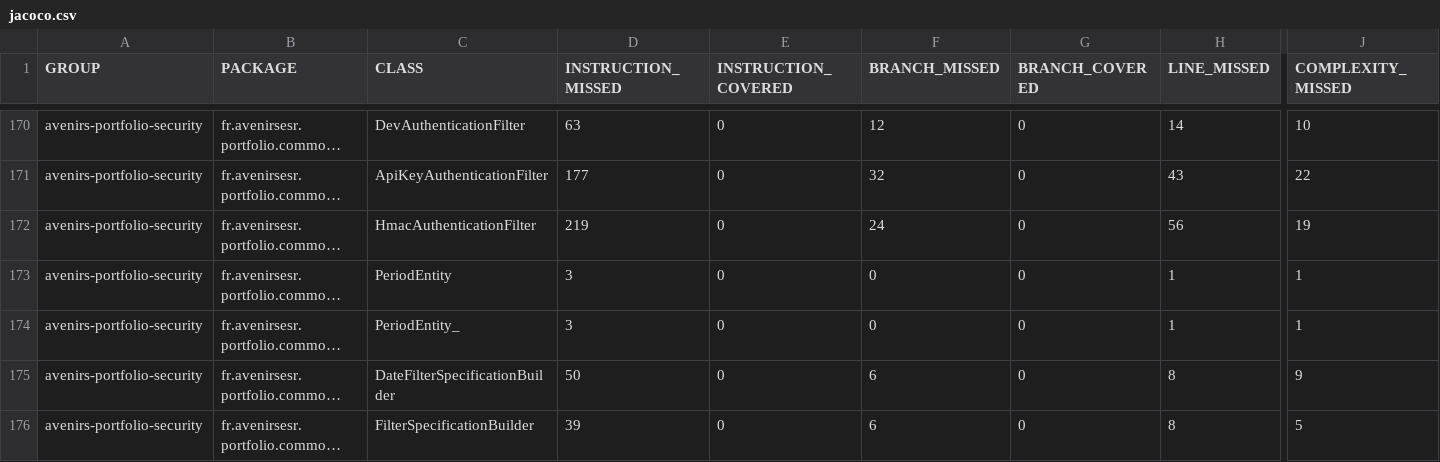
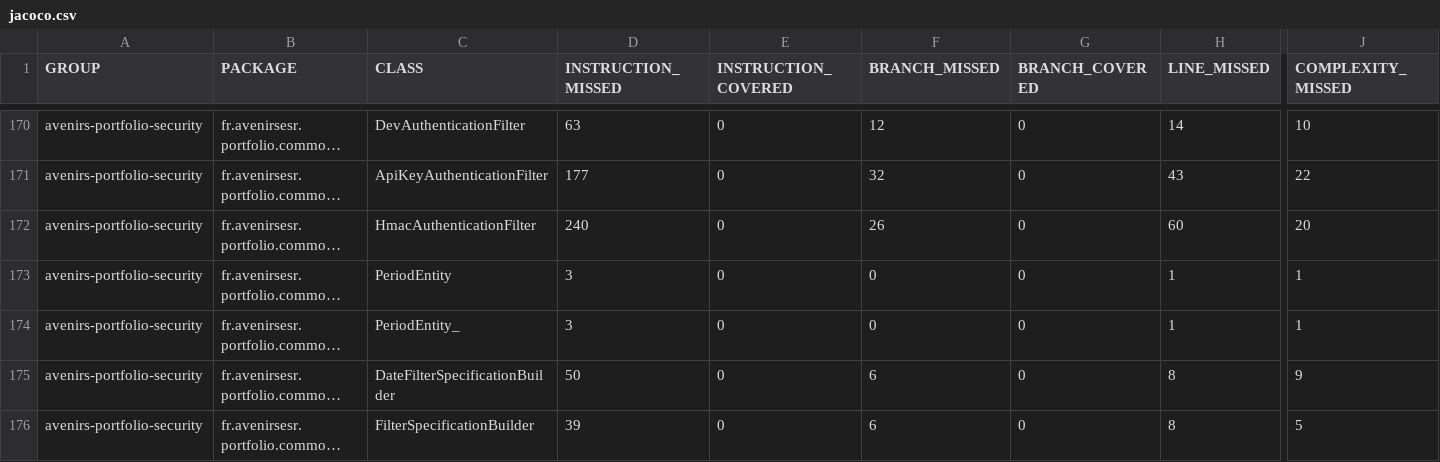
Before and after one commit to avenirs-esr/avenirs-portfolio-security, a CSV file: docs/jacoco-report/jacoco/jacoco.csv, drawn as a sheet; only a part is shown, gaps mark what is left out; long unchanged cells end in …; the diff covers the shown part only; the diff names each change by its address in the sheet, - before the commit and + after, or states it on an @@ line.

```diff
--- a/docs/jacoco-report/jacoco/jacoco.csv
+++ b/docs/jacoco-report/jacoco/jacoco.csv
-D172 (INSTRUCTION_MISSED): 219
+D172 (INSTRUCTION_MISSED): 240
-F172 (BRANCH_MISSED): 24
+F172 (BRANCH_MISSED): 26
-H172 (LINE_MISSED): 56
+H172 (LINE_MISSED): 60
-J172 (COMPLEXITY_MISSED): 19
+J172 (COMPLEXITY_MISSED): 20
```
Also changed, not shown: 2 added rows, 2 removed rows and 5 edited cells elsewhere in this file, 35 other files.
